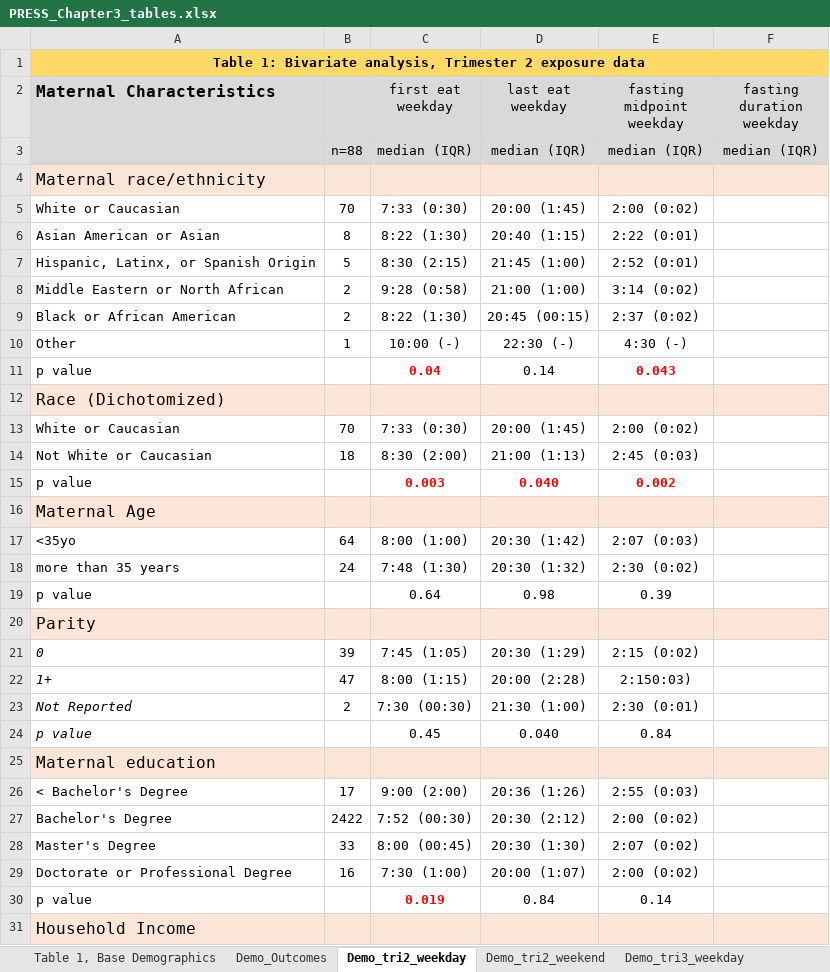
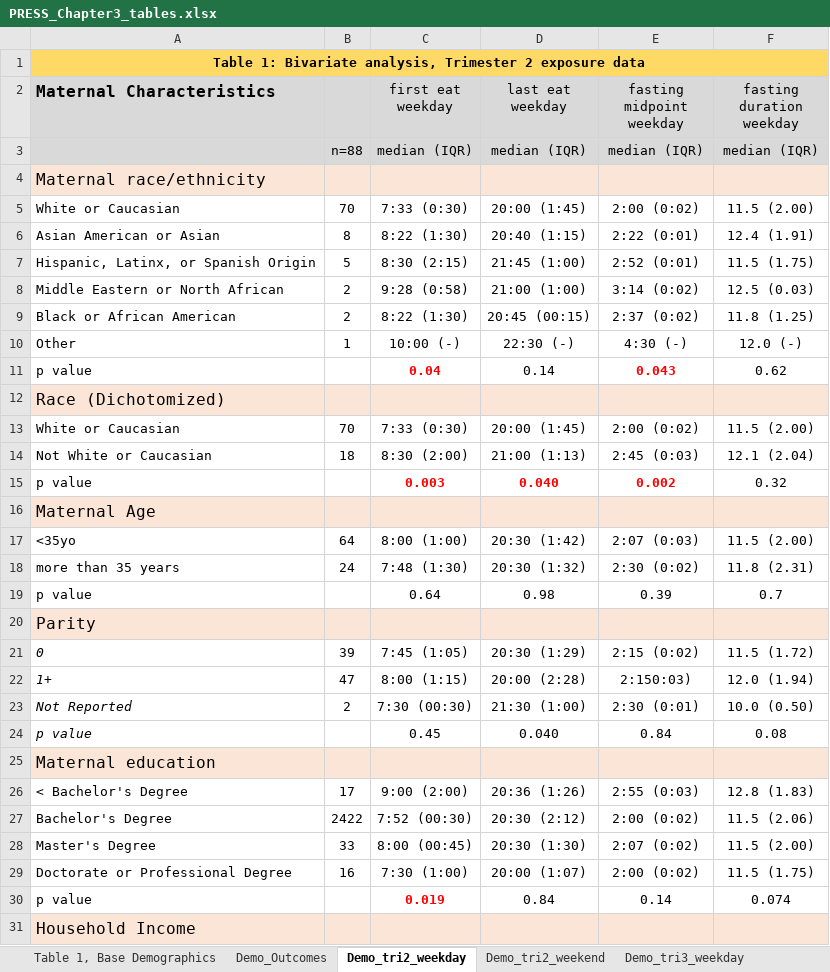
Before and after one commit to BridgesLab/Developmental-Obesity, an Excel workbook: Dissertation Chapters/Chapter 3/PRESS_Chapter3_tables.xlsx, sheet Demo_tri2_weekday, drawn as a sheet; only a part is shown; values as stored, in another font and other column widths than the file's, no borders; the diff covers the shown part only; the diff names each change by its address in the sheet, - before the commit and + after, or states it on an @@ line.

```diff
--- a/Dissertation Chapters/Chapter 3/PRESS_Chapter3_tables.xlsx (sheet Demo_tri2_weekday)
+++ b/Dissertation Chapters/Chapter 3/PRESS_Chapter3_tables.xlsx (sheet Demo_tri2_weekday)
-F5 (fasting duration weekday): (empty)
+F5 (fasting duration weekday): 11.5 (2.00)
-F6 (fasting duration weekday): (empty)
+F6 (fasting duration weekday): 12.4 (1.91)
-F7 (fasting duration weekday): (empty)
+F7 (fasting duration weekday): 11.5 (1.75)
-F8 (fasting duration weekday): (empty)
+F8 (fasting duration weekday): 12.5 (0.03)
-F9 (fasting duration weekday): (empty)
+F9 (fasting duration weekday): 11.8 (1.25)
-F10 (fasting duration weekday): (empty)
+F10 (fasting duration weekday): 12.0 (-)
-F11 (fasting duration weekday): (empty)
+F11 (fasting duration weekday): 0.62
-F13 (fasting duration weekday): (empty)
+F13 (fasting duration weekday): 11.5 (2.00)
-F14 (fasting duration weekday): (empty)
+F14 (fasting duration weekday): 12.1 (2.04)
-F15 (fasting duration weekday): (empty)
+F15 (fasting duration weekday): 0.32
-F17 (fasting duration weekday): (empty)
+F17 (fasting duration weekday): 11.5 (2.00)
-F18 (fasting duration weekday): (empty)
+F18 (fasting duration weekday): 11.8 (2.31)
-F19 (fasting duration weekday): (empty)
+F19 (fasting duration weekday): 0.7
-F21 (fasting duration weekday): (empty)
+F21 (fasting duration weekday): 11.5 (1.72)
-F22 (fasting duration weekday): (empty)
+F22 (fasting duration weekday): 12.0 (1.94)
-F23 (fasting duration weekday): (empty)
+F23 (fasting duration weekday): 10.0 (0.50)
-F24 (fasting duration weekday): (empty)
+F24 (fasting duration weekday): 0.08
-F26 (fasting duration weekday): (empty)
+F26 (fasting duration weekday): 12.8 (1.83)
-F27 (fasting duration weekday): (empty)
+F27 (fasting duration weekday): 11.5 (2.06)
-F28 (fasting duration weekday): (empty)
+F28 (fasting duration weekday): 11.5 (2.00)
-F29 (fasting duration weekday): (empty)
+F29 (fasting duration weekday): 11.5 (1.75)
-F30 (fasting duration weekday): (empty)
+F30 (fasting duration weekday): 0.074
```
Also changed, not shown: 39 edited cells elsewhere in this sheet, sheet Demo_tri3_weekday, sheet Demo_tri3_weekend, sheet Demo_tri2_weekend, sheet Shift averages, 2 other files.
